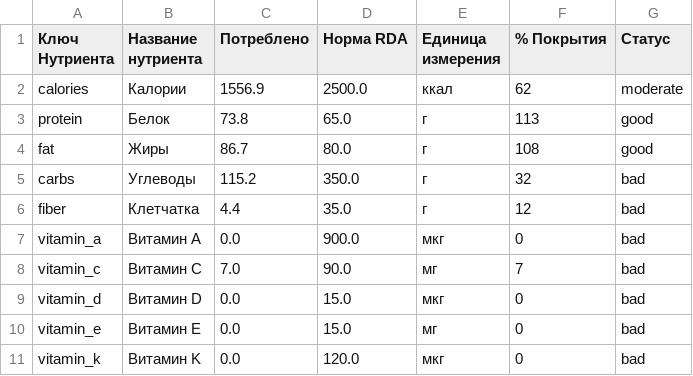
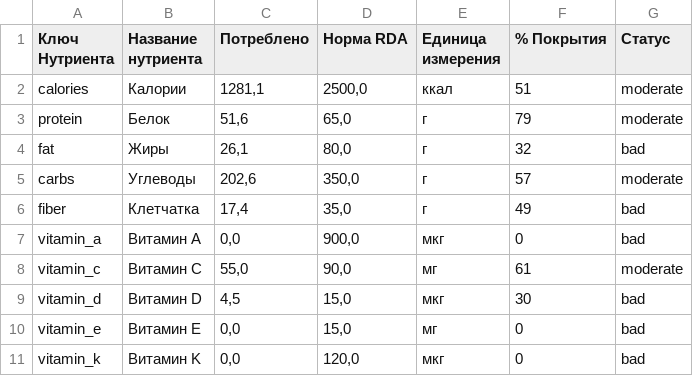
Before and after one commit to ostrowsky/Nutricheck, a CSV file: task2-analyzer/output/report.csv, drawn as a sheet; only a part is shown; the diff covers the shown part only.

Commit message:
Regenerate analyzer outputs with verified sample diary

```diff
--- a/task2-analyzer/output/report.csv
+++ b/task2-analyzer/output/report.csv
@@ -1,11 +1,11 @@
 Ключ Нутриента;Название нутриента;Потреблено;Норма RDA;Единица измерения;% Покрытия;Статус
-calories;Калории;1556.9;2500.0;ккал;62;moderate
-protein;Белок;73.8;65.0;г;113;good
-fat;Жиры;86.7;80.0;г;108;good
-carbs;Углеводы;115.2;350.0;г;32;bad
-fiber;Клетчатка;4.4;35.0;г;12;bad
-vitamin_a;Витамин A;0.0;900.0;мкг;0;bad
-vitamin_c;Витамин C;7.0;90.0;мг;7;bad
-vitamin_d;Витамин D;0.0;15.0;мкг;0;bad
-vitamin_e;Витамин E;0.0;15.0;мг;0;bad
-vitamin_k;Витамин K;0.0;120.0;мкг;0;bad
+calories;Калории;1281,1;2500,0;ккал;51;moderate
+protein;Белок;51,6;65,0;г;79;moderate
+fat;Жиры;26,1;80,0;г;32;bad
+carbs;Углеводы;202,6;350,0;г;57;moderate
+fiber;Клетчатка;17,4;35,0;г;49;bad
+vitamin_a;Витамин A;0,0;900,0;мкг;0;bad
+vitamin_c;Витамин C;55,0;90,0;мг;61;moderate
+vitamin_d;Витамин D;4,5;15,0;мкг;30;bad
+vitamin_e;Витамин E;0,0;15,0;мг;0;bad
+vitamin_k;Витамин K;0,0;120,0;мкг;0;bad
```
Also changed, not shown: 33 edited cells elsewhere in this file, 2 other files.
